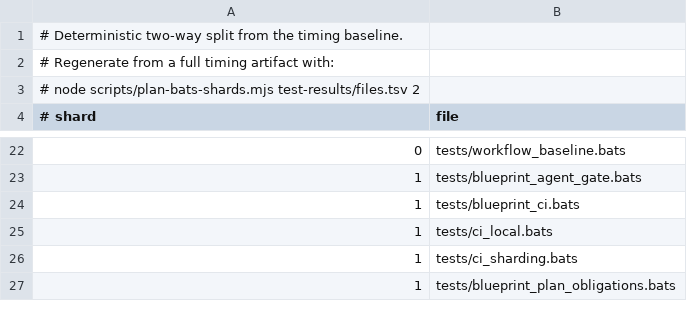
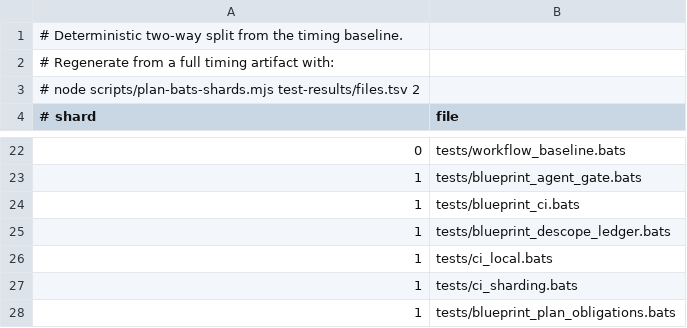
Before and after one commit to frederik-schmittel/repomethod, a TSV file: .github/ci/bats-shards.tsv, drawn as a sheet; only a part is shown, gaps mark what is left out.

Commit message:
feat: track descopes append-only

```diff
--- a/.github/ci/bats-shards.tsv
+++ b/.github/ci/bats-shards.tsv
@@ -24,2 +24,3 @@
 1	tests/blueprint_ci.bats
+1	tests/blueprint_descope_ledger.bats
 1	tests/ci_local.bats
```
Also changed, not shown: 9 other files.
